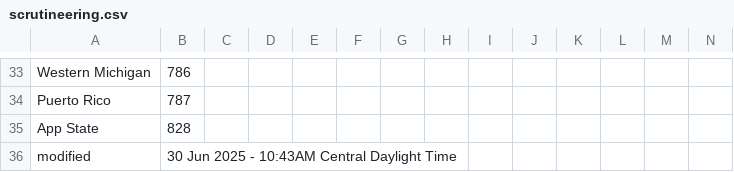
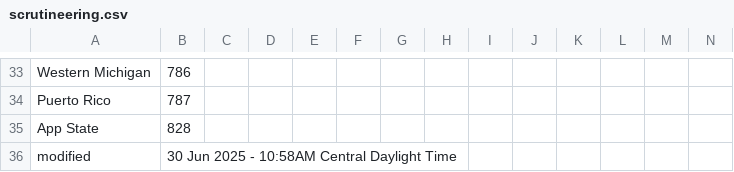
Before and after one commit to jtmullen/fsgp-2025-site, a CSV file: _data/scrutineering.csv, drawn as a sheet; only a part is shown, gaps mark what is left out.

```diff
--- a/_data/scrutineering.csv
+++ b/_data/scrutineering.csv
@@ -35,2 +35,2 @@ Puerto Rico,787,,,,,,,,,,,,
 App State,828,,,,,,,,,,,,
-modified,30 Jun 2025 - 10:43AM Central Daylight Time,,,,,,,,,,,
+modified,30 Jun 2025 - 10:58AM Central Daylight Time,,,,,,,,,,,
```
